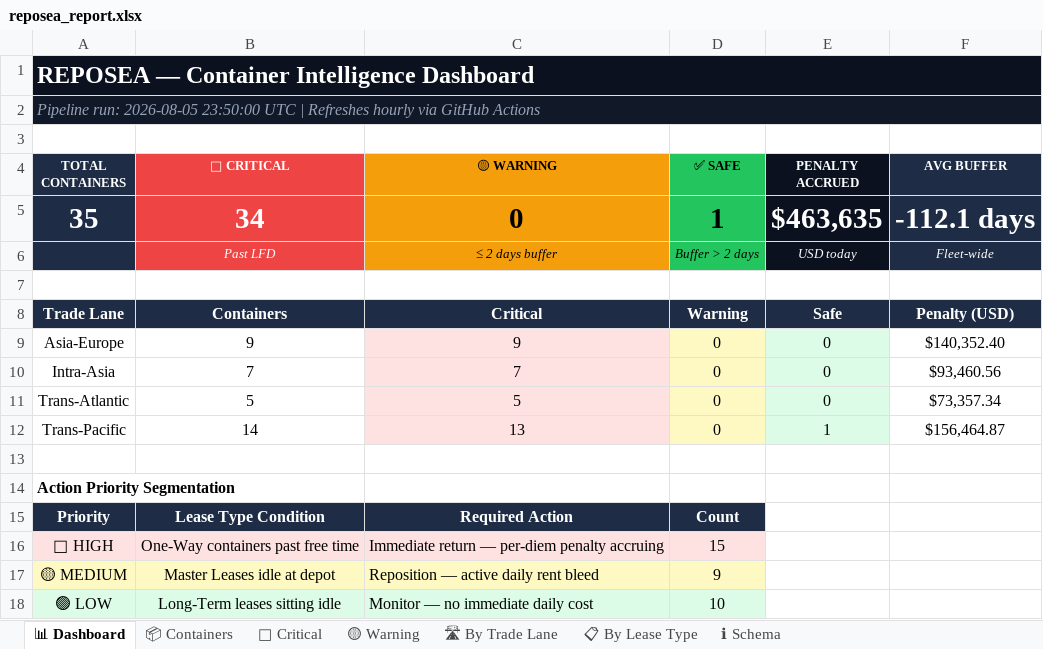
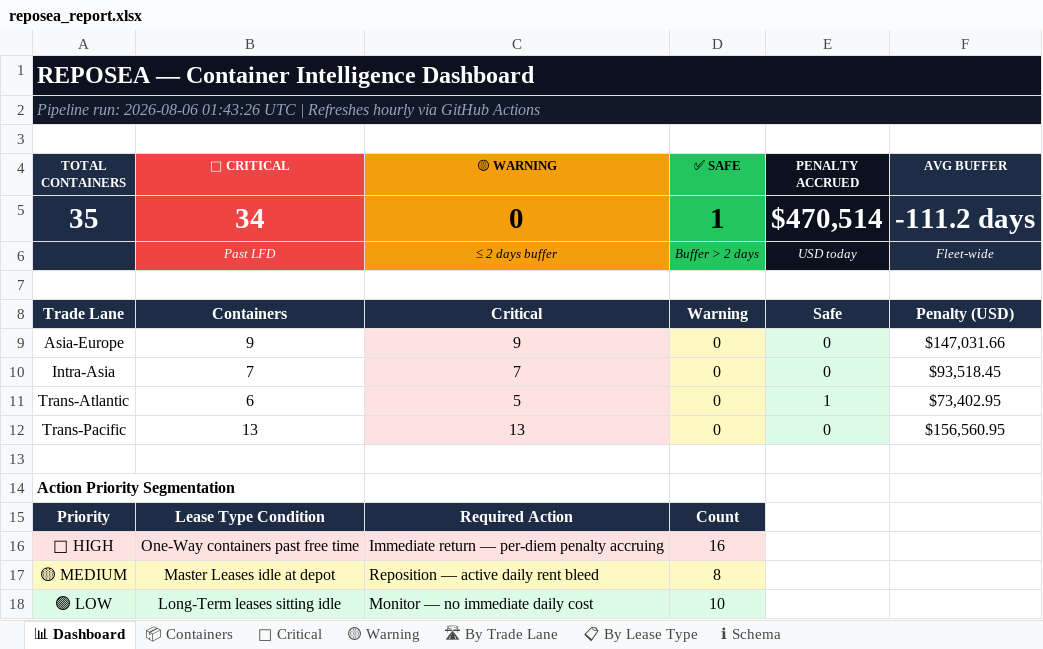
Before and after one commit to rahulmistry18/-Reposea_container_optimizer, an Excel workbook: data/exports/reposea_report.xlsx, sheet 📊 Dashboard, drawn as a sheet; values as stored, in another font and other column widths than the file's, no borders; the diff names each change by its address in the sheet, - before the commit and + after, or states it on an @@ line.

Commit message:
chore(data): pipeline run 2026-08-06T01:43:27Z [skip ci]

```diff
--- a/data/exports/reposea_report.xlsx (sheet 📊 Dashboard)
+++ b/data/exports/reposea_report.xlsx (sheet 📊 Dashboard)
-A2 (TOTAL CONTAINERS): Pipeline run: 2026-08-05 23:50:00 UTC |…
+A2 (TOTAL CONTAINERS): Pipeline run: 2026-08-06 01:43:26 UTC |…
-E5 (PENALTY ACCRUED): $463,635
+E5 (PENALTY ACCRUED): $470,514
-F5 (AVG BUFFER): -112.1 days
+F5 (AVG BUFFER): -111.2 days
-F9 (AVG BUFFER): $140,352.40
+F9 (AVG BUFFER): $147,031.66
-F10 (AVG BUFFER): $93,460.56
+F10 (AVG BUFFER): $93,518.45
-B11 (🔴 CRITICAL): 5
+B11 (🔴 CRITICAL): 6
-E11 (PENALTY ACCRUED): 0
+E11 (PENALTY ACCRUED): 1
-F11 (AVG BUFFER): $73,357.34
+F11 (AVG BUFFER): $73,402.95
-B12 (🔴 CRITICAL): 14
+B12 (🔴 CRITICAL): 13
-E12 (PENALTY ACCRUED): 1
+E12 (PENALTY ACCRUED): 0
-F12 (AVG BUFFER): $156,464.87
+F12 (AVG BUFFER): $156,560.95
-D16 (✅ SAFE): 15
+D16 (✅ SAFE): 16
-D17 (✅ SAFE): 9
+D17 (✅ SAFE): 8
```
Also changed, not shown: sheet 📦 Containers, sheet 🔴 Critical, sheet 🛣 By Trade Lane, sheet 📋 By Lease Type, 7 other files.
